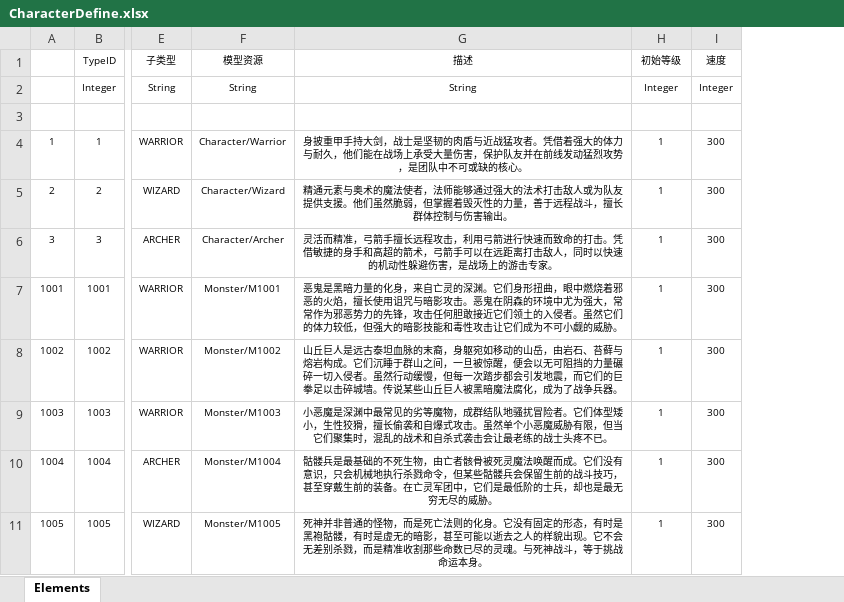
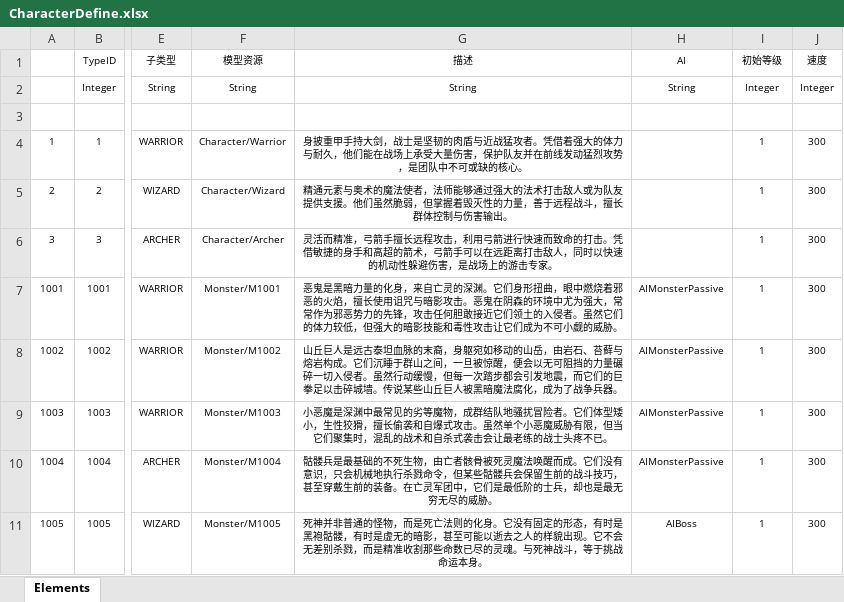
Before and after one commit to BugExorcist/24.10.3ExtremeWorld, an Excel workbook: Src/Data/Tables/CharacterDefine.xlsx, sheet Elements, drawn as a sheet; only a part is shown, gaps mark what is left out; values as stored, in another font and other column widths than the file's, no borders; table styles not drawn; the diff names each change by its address in the sheet, - before the commit and + after, or states it on an @@ line.

```diff
--- a/Src/Data/Tables/CharacterDefine.xlsx (sheet Elements)
+++ b/Src/Data/Tables/CharacterDefine.xlsx (sheet Elements)
+column H (AI), rows 2-11: String | AI |  |  |  | AIMonsterPassive | AIMonsterPassive | AIMonsterPassive | AIMonsterPassive | AIBoss
```
Also changed, not shown: 24 other files.
